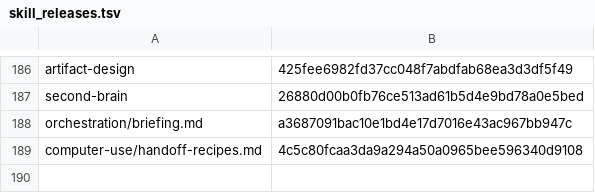
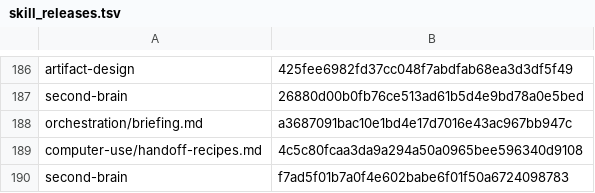
Before and after one commit to cjy5507/zerocode-ide, a TSV file: crates/zerocode-core/src/skill_releases.tsv, drawn as a sheet; only a part is shown, gaps mark what is left out; the diff names each change by its address in the sheet, - before the commit and + after, or states it on an @@ line.

```diff
--- a/crates/zerocode-core/src/skill_releases.tsv
+++ b/crates/zerocode-core/src/skill_releases.tsv
+row 190: second-brain | f7ad5f01b7a0f4e602babe6f01f50a6724098783
```
Also changed, not shown: 2 other files.
